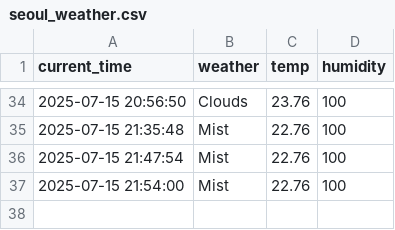
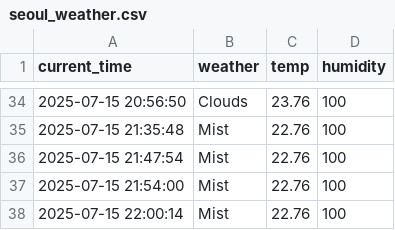
Before and after one commit to Lee0310-korea/seoul_weather_5, a CSV file: seoul_weather.csv, drawn as a sheet; only a part is shown, gaps mark what is left out; the diff names each change by its address in the sheet, - before the commit and + after, or states it on an @@ line.

```diff
--- a/seoul_weather.csv
+++ b/seoul_weather.csv
+row 38: 2025-07-15 22:00:14 | Mist | 22.76 | 100
```
